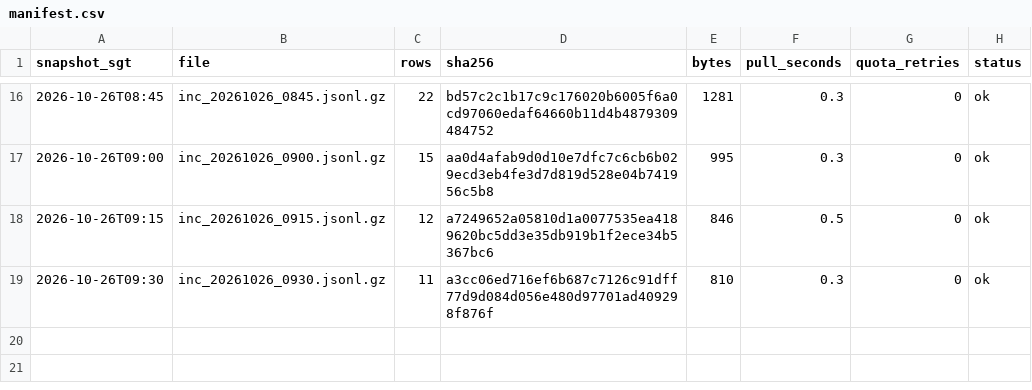
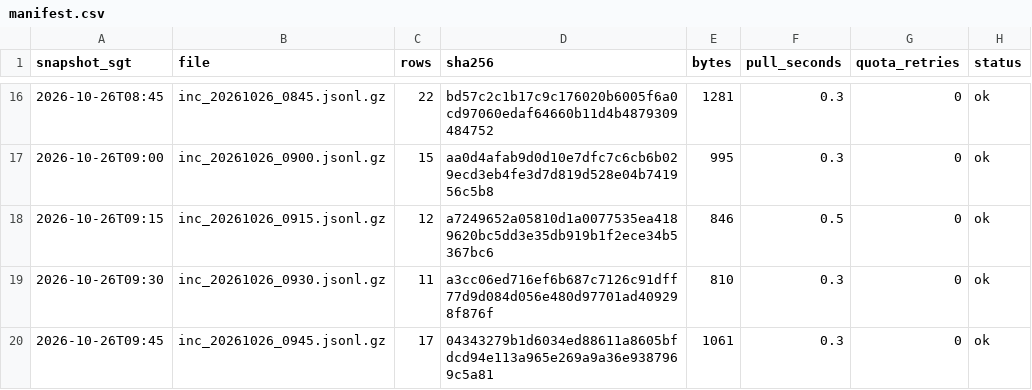
Before and after one commit to LUOaini1213/sg-bus-network-monitor, a CSV file: data/raw/incidents/2026-10-26/manifest.csv, drawn as a sheet; only a part is shown, gaps mark what is left out; the diff names each change by its address in the sheet, - before the commit and + after, or states it on an @@ line.

```diff
--- a/data/raw/incidents/2026-10-26/manifest.csv
+++ b/data/raw/incidents/2026-10-26/manifest.csv
+row 20: 2026-10-26T09:45 | inc_20261026_0945.jsonl.gz | 17 | 04343279b1d6034ed88611a8605bfdcd94e113a965e269a9a36e9387969c5a81 | 1061 | 0.3 | 0 | ok
```
Also changed, not shown: data/raw/speedbands/2026-10-26/manifest.csv, 2 other files.
